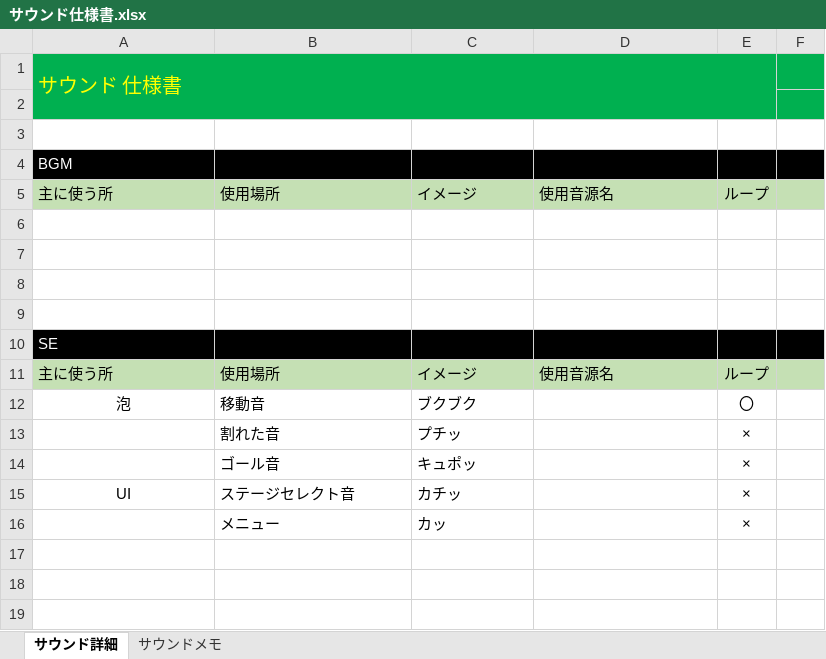
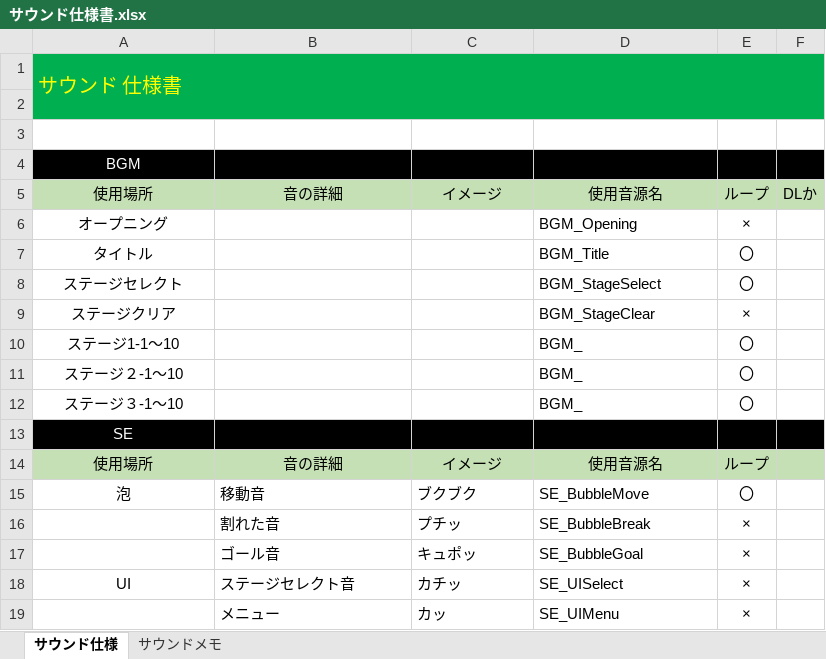
Before and after one commit to AutoSmoking/CaseStudyProject, an Excel workbook: オートスモーキング仕様書/サウンド/サウンド仕様書.xlsx, sheet サウンド仕様, drawn as a sheet; values as stored, in another font and other column widths than the file's, no borders; removed rows and columns are numbered as before the commit, all else as after; the diff names each change by its address in the sheet, - before the commit and + after, or states it on an @@ line.

```diff
--- a/オートスモーキング仕様書/サウンド/サウンド仕様書.xlsx (sheet サウンド仕様)
+++ b/オートスモーキング仕様書/サウンド/サウンド仕様書.xlsx (sheet サウンド仕様)
-sheet tab: サウンド詳細
+sheet tab: サウンド仕様
-A1:E2 merged
+A1:F2 merged
-A4 alignment: left
+A4 alignment: center
-A5: 主に使う所
+A5: 使用場所
-A5:D5 alignment: left
+A5:D5 alignment: center
-B5: 使用場所
+B5: 音の詳細
-F5: (empty)
+F5: DLか
-row 6: (empty)
+row 6: オープニング |  |  | BGM_Opening | ×
-row 7: (empty)
+row 7: タイトル |  |  | BGM_Title | 〇
-row 8: (empty)
+row 8: ステージセレクト |  |  | BGM_StageSelect | 〇
-row 9: (empty)
+row 9: ステージクリア |  |  | BGM_StageClear | ×
+row 10: ステージ1-1～10 |  |  | BGM_ | 〇
+row 11: ステージ２-1～10 |  |  | BGM_ | 〇
+row 12: ステージ３-1～10 |  |  | BGM_ | 〇
-A13 alignment: left
+A13 alignment: center
-A14: 主に使う所
+A14: 使用場所
-A14:D14 alignment: left
+A14:D14 alignment: center
-B14: 使用場所
+B14: 音の詳細
-D15: (empty)
+D15: SE_BubbleMove
-D16: (empty)
+D16: SE_BubbleBreak
-D17: (empty)
+D17: SE_BubbleGoal
-D18: (empty)
+D18: SE_UISelect
-D19: (empty)
+D19: SE_UIMenu
```
Also changed, not shown: オートスモーキング仕様書/オートスモーキング仕様書.xlsx, オートスモーキング仕様書/グラフィック/グラフィック仕様書.xlsx.
